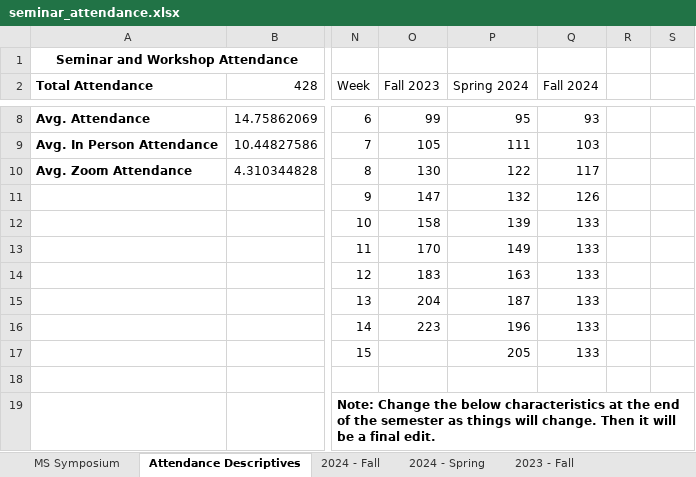
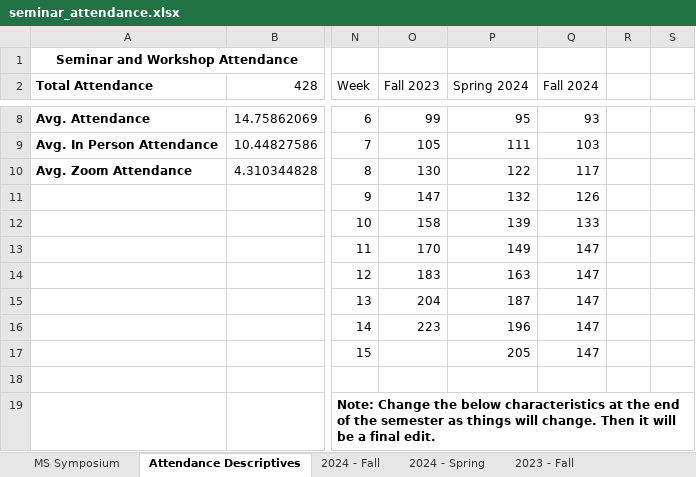
Before and after one commit to apecseminar/apecseminar.github.io, an Excel workbook: seminar_attendance.xlsx, sheet Attendance Descriptives, drawn as a sheet; only a part is shown, gaps mark what is left out; values as stored, in another font and other column widths than the file's, no borders; charts and pictures not drawn; the diff names each change by its address in the sheet, - before the commit and + after, or states it on an @@ line.

Commit message:
Updated attendance for Qingyin presentation

```diff
--- a/seminar_attendance.xlsx (sheet Attendance Descriptives)
+++ b/seminar_attendance.xlsx (sheet Attendance Descriptives)
-Q13:Q17 (Fall 2024): 133
+Q13:Q17 (Fall 2024): 147
```
Also changed, not shown: sheet 2024 - Fall, charts or pictures.
